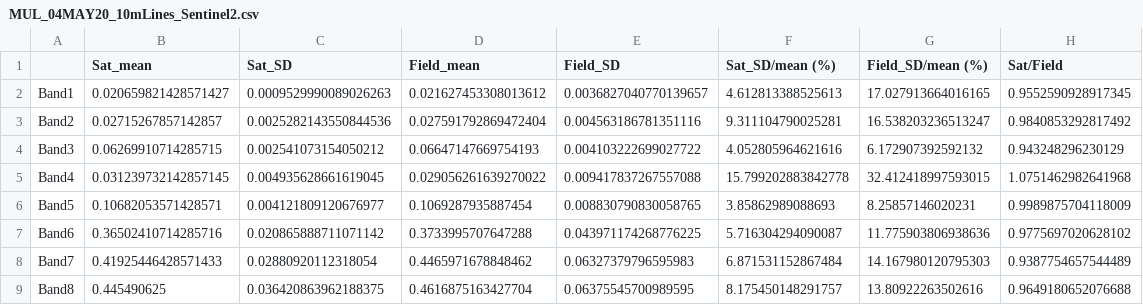
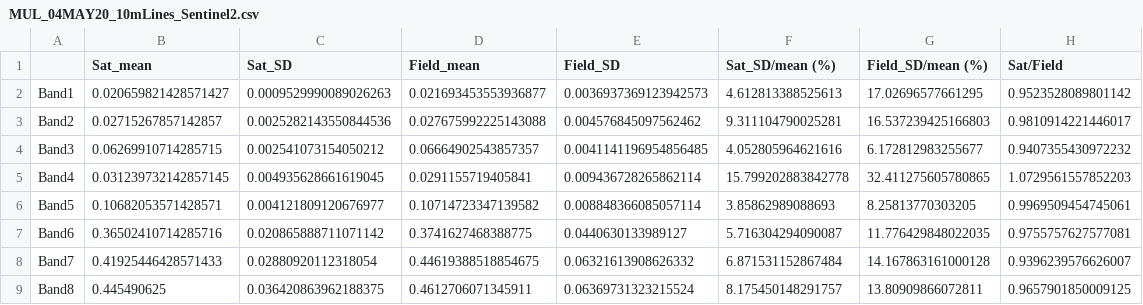
Before and after one commit to GeoscienceAustralia/DEA-CalVal-Phase2, a CSV file: FLAME/CSV/MUL_04MAY20_10mLines_Sentinel2.csv, drawn as a sheet; only a part is shown; the diff covers the shown part only.

```diff
--- a/FLAME/CSV/MUL_04MAY20_10mLines_Sentinel2.csv
+++ b/FLAME/CSV/MUL_04MAY20_10mLines_Sentinel2.csv
@@ -1,9 +1,9 @@
 ,Sat_mean,Sat_SD,Field_mean,Field_SD,Sat_SD/mean (%),Field_SD/mean (%),Sat/Field
-Band1,0.020659821428571427,0.0009529990089026263,0.021627453308013612,0.0036827040770139657,4.612813388525613,17.027913664016165,0.9552590928917345
-Band2,0.02715267857142857,0.0025282143550844536,0.027591792869472404,0.004563186781351116,9.311104790025281,16.538203236513247,0.9840853292817492
-Band3,0.06269910714285715,0.002541073154050212,0.06647147669754193,0.004103222699027722,4.052805964621616,6.172907392592132,0.943248296230129
-Band4,0.031239732142857145,0.004935628661619045,0.029056261639270022,0.009417837267557088,15.799202883842778,32.412418997593015,1.0751462982641968
-Band5,0.10682053571428571,0.004121809120676977,0.1069287935887454,0.008830790830058765,3.85862989088693,8.25857146020231,0.9989875704118009
-Band6,0.36502410714285716,0.020865888711071142,0.3733995707647288,0.043971174268776225,5.716304294090087,11.775903806938636,0.9775697020628102
-Band7,0.41925446428571433,0.02880920112318054,0.4465971678848462,0.06327379796595983,6.871531152867484,14.167980120795303,0.9387754657544489
-Band8,0.445490625,0.036420863962188375,0.4616875163427704,0.06375545700989595,8.175450148291757,13.80922263502616,0.9649180652076688
+Band1,0.020659821428571427,0.0009529990089026263,0.021693453553936877,0.0036937369123942573,4.612813388525613,17.02696577661295,0.9523528089801142
+Band2,0.02715267857142857,0.0025282143550844536,0.027675992225143088,0.004576845097562462,9.311104790025281,16.537239425166803,0.9810914221446017
+Band3,0.06269910714285715,0.002541073154050212,0.06664902543857357,0.0041141196954856485,4.052805964621616,6.172812983255677,0.9407355430972232
+Band4,0.031239732142857145,0.004935628661619045,0.0291155719405841,0.009436728265862114,15.799202883842778,32.411275605780865,1.0729561557852203
+Band5,0.10682053571428571,0.004121809120676977,0.10714723347139582,0.008848366085057114,3.85862989088693,8.25813770303205,0.9969509454745061
+Band6,0.36502410714285716,0.020865888711071142,0.3741627468388775,0.0440630133989127,5.716304294090087,11.776429848022035,0.9755757627577081
+Band7,0.41925446428571433,0.02880920112318054,0.44619388518854675,0.06321613908626332,6.871531152867484,14.167863161000128,0.9396239576626007
+Band8,0.445490625,0.036420863962188375,0.4612706071345911,0.06369731323215524,8.175450148291757,13.80909866072811,0.9657901850009125
```
Also changed, not shown: 12 edited cells elsewhere in this file, FLAME/CSV/MUL_04MAY20_2.1mLines_Sentinel2.csv, SR3500/CSV/MUL_11SEP20_ASD_Sentinel2.csv, 18 other files.
